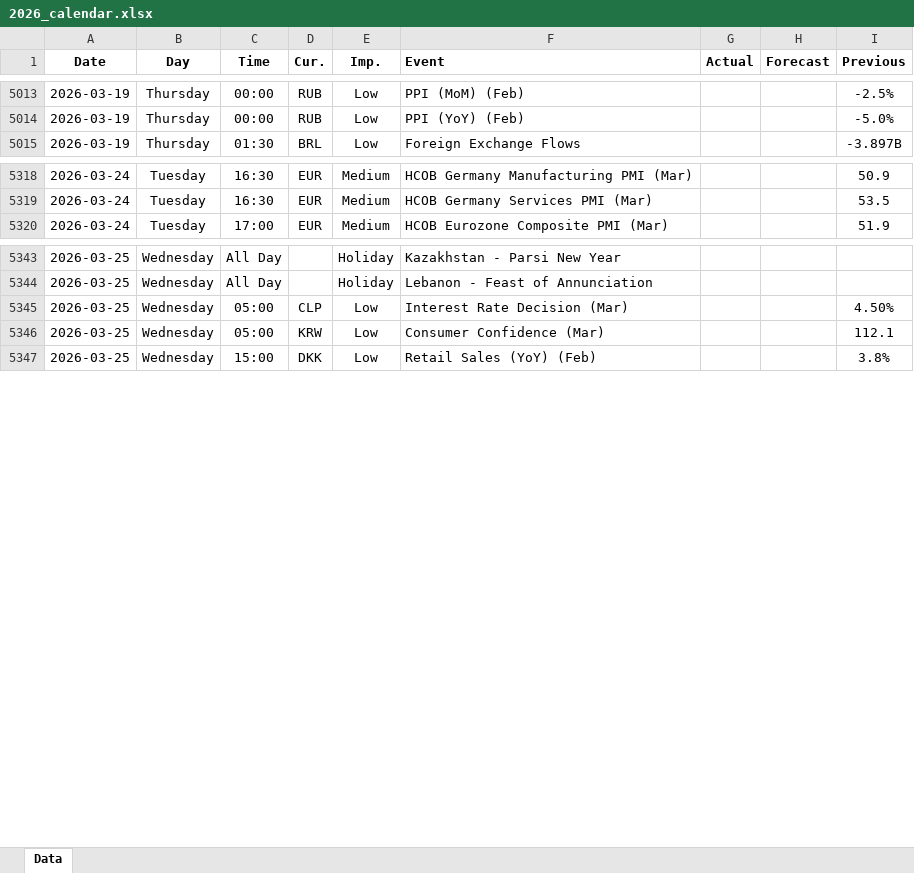
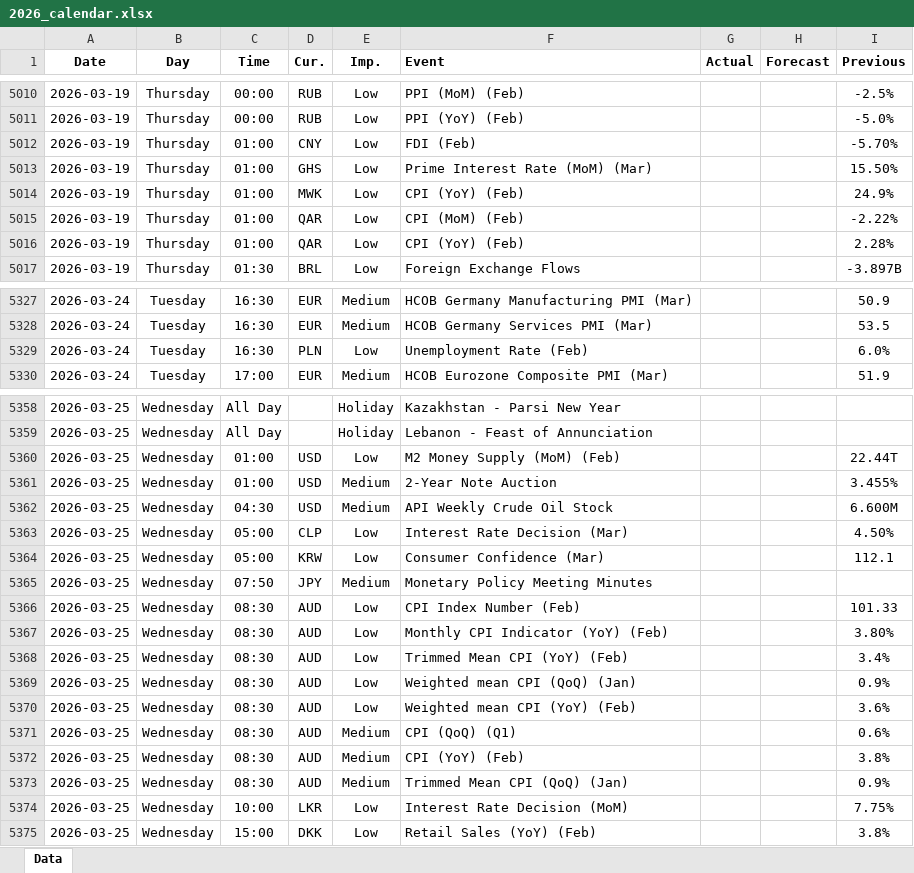
Before and after one commit to yiyousiow000814/XAUUSD-Calendar-Agent, an Excel workbook: data/Economic_Calendar/2026/2026_calendar.xlsx, sheet Data, drawn as a sheet; only a part is shown, gaps mark what is left out; values as stored, in another font and other column widths than the file's, no borders; the diff covers the shown part only; the diff names each change by its address in the sheet, - before the commit and + after, or states it on an @@ line.

```diff
--- a/data/Economic_Calendar/2026/2026_calendar.xlsx (sheet Data)
+++ b/data/Economic_Calendar/2026/2026_calendar.xlsx (sheet Data)
+row 5012: 2026-03-19 | Thursday | 01:00 | CNY | Low | FDI (Feb) |  |  | -5.70%
+row 5013: 2026-03-19 | Thursday | 01:00 | GHS | Low | Prime Interest Rate (MoM) (Mar) |  |  | 15.50%
+row 5014: 2026-03-19 | Thursday | 01:00 | MWK | Low | CPI (YoY) (Feb) |  |  | 24.9%
+row 5015: 2026-03-19 | Thursday | 01:00 | QAR | Low | CPI (MoM) (Feb) |  |  | -2.22%
+row 5016: 2026-03-19 | Thursday | 01:00 | QAR | Low | CPI (YoY) (Feb) |  |  | 2.28%
+row 5329: 2026-03-24 | Tuesday | 16:30 | PLN | Low | Unemployment Rate (Feb) |  |  | 6.0%
+row 5360: 2026-03-25 | Wednesday | 01:00 | USD | Low | M2 Money Supply (MoM) (Feb) |  |  | 22.44T
+row 5361: 2026-03-25 | Wednesday | 01:00 | USD | Medium | 2-Year Note Auction |  |  | 3.455%
+row 5362: 2026-03-25 | Wednesday | 04:30 | USD | Medium | API Weekly Crude Oil Stock |  |  | 6.600M
+row 5365: 2026-03-25 | Wednesday | 07:50 | JPY | Medium | Monetary Policy Meeting Minutes
+row 5366: 2026-03-25 | Wednesday | 08:30 | AUD | Low | CPI Index Number (Feb) |  |  | 101.33
+row 5367: 2026-03-25 | Wednesday | 08:30 | AUD | Low | Monthly CPI Indicator (YoY) (Feb) |  |  | 3.80%
+row 5368: 2026-03-25 | Wednesday | 08:30 | AUD | Low | Trimmed Mean CPI (YoY) (Feb) |  |  | 3.4%
+row 5369: 2026-03-25 | Wednesday | 08:30 | AUD | Low | Weighted mean CPI (QoQ) (Jan) |  |  | 0.9%
+row 5370: 2026-03-25 | Wednesday | 08:30 | AUD | Low | Weighted mean CPI (YoY) (Feb) |  |  | 3.6%
+row 5371: 2026-03-25 | Wednesday | 08:30 | AUD | Medium | CPI (QoQ) (Q1) |  |  | 0.6%
+row 5372: 2026-03-25 | Wednesday | 08:30 | AUD | Medium | CPI (YoY) (Feb) |  |  | 3.8%
+row 5373: 2026-03-25 | Wednesday | 08:30 | AUD | Medium | Trimmed Mean CPI (QoQ) (Jan) |  |  | 0.9%
+row 5374: 2026-03-25 | Wednesday | 10:00 | LKR | Low | Interest Rate Decision (MoM) |  |  | 7.75%
```
Also changed, not shown: 40 added rows, 11 removed rows and 131 edited cells elsewhere in this sheet, 2 other files.
